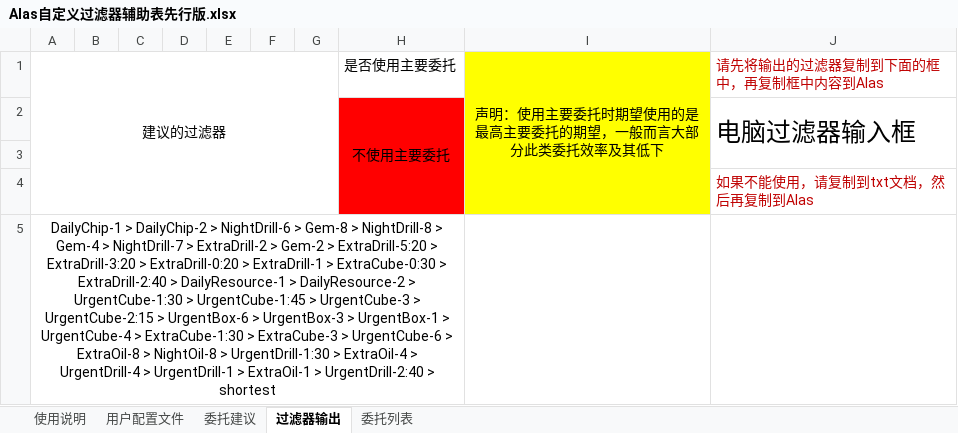
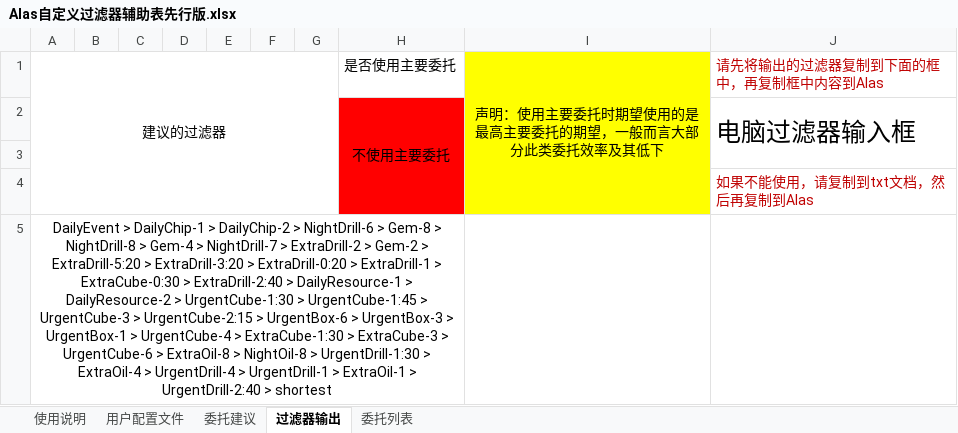
Before and after one commit to Zuosizhu/AzurLaneCommissionSimulator, an Excel workbook: Alas自定义过滤器辅助表先行版.xlsx, sheet 过滤器输出, drawn as a sheet; values as stored, in another font and other column widths than the file's, no borders; charts and pictures not drawn; the diff names each change by its address in the sheet, - before the commit and + after, or states it on an @@ line.

```diff
--- a/Alas自定义过滤器辅助表先行版.xlsx (sheet 过滤器输出)
+++ b/Alas自定义过滤器辅助表先行版.xlsx (sheet 过滤器输出)
-A5: DailyChip-1 >…
+A5: DailyEvent > DailyChip-1 >…
```
Also changed, not shown: charts or pictures, 4 other files.
